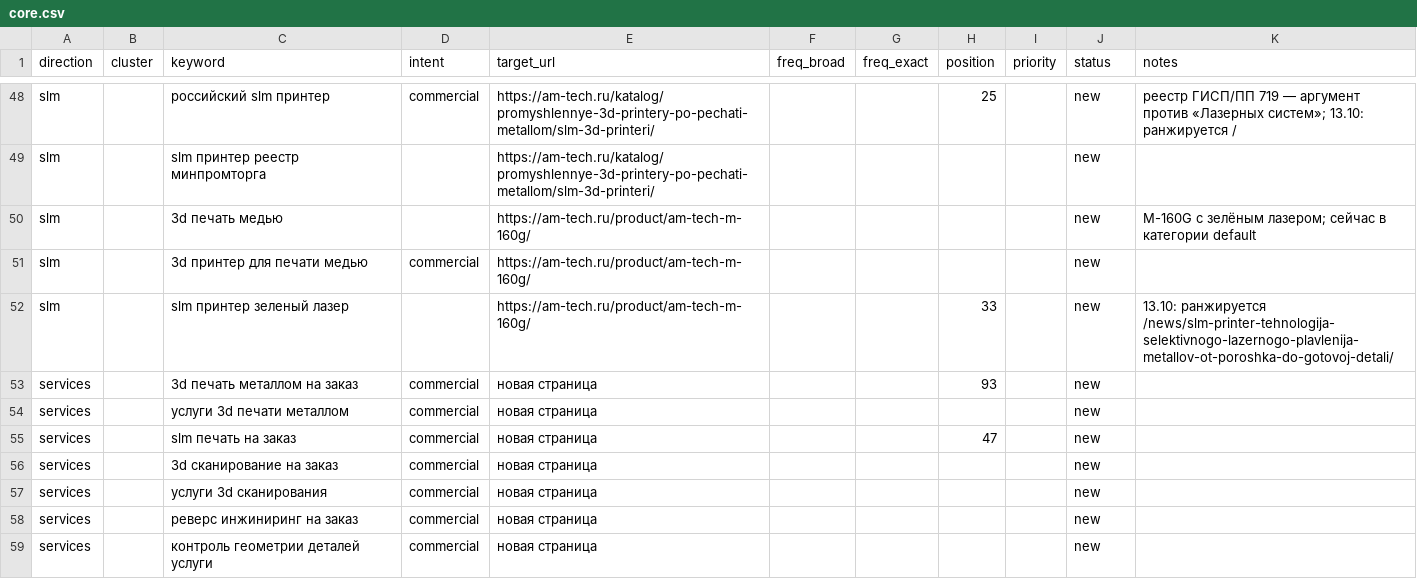
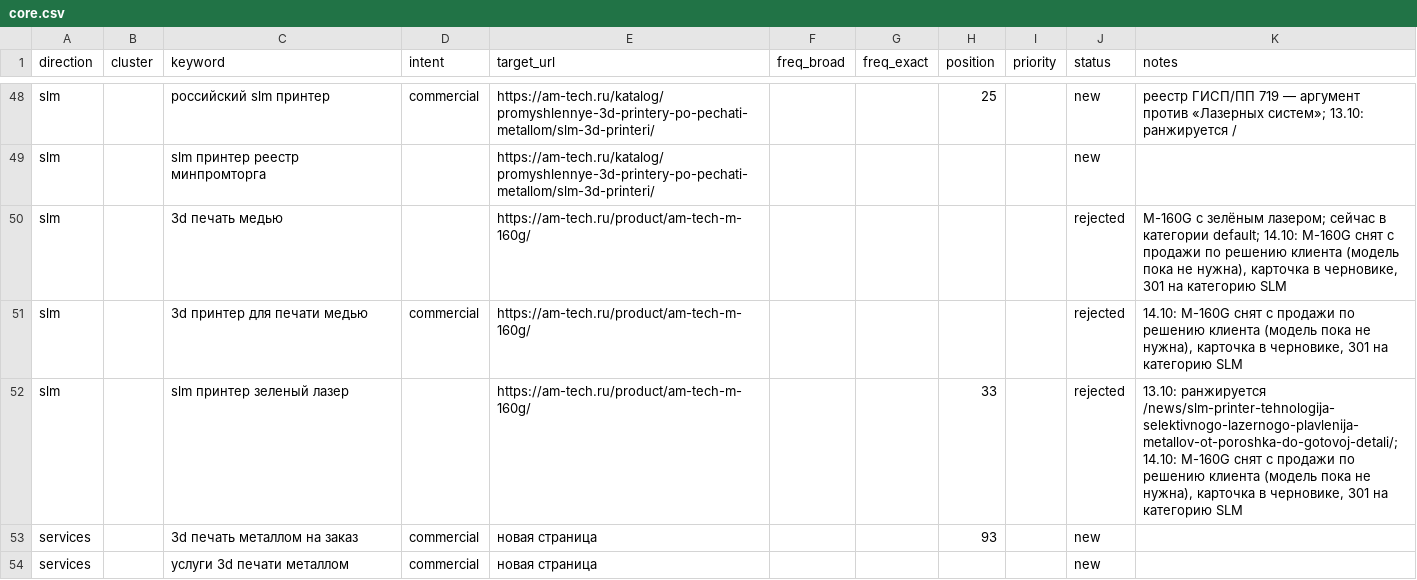
Before and after one commit to sergeyilyushinsi-dot/SEO, a CSV file: data/semantic_core/core.csv, drawn as a sheet; only a part is shown, gaps mark what is left out; the shorter side is filled out with more unchanged rows.

```diff
--- a/data/semantic_core/core.csv
+++ b/data/semantic_core/core.csv
@@ -49,5 +49,5 @@ slm,,российский slm принтер,commercial,https://am-tech.ru/katal
 slm,,slm принтер реестр минпромторга,,https://am-tech.ru/katalog/promyshlennye-3d-printery-po-pechati-metallom/slm-3d-printeri/,,,,,new,
-slm,,3d печать медью,,https://am-tech.ru/product/am-tech-m-160g/,,,,,new,M-160G с зелёным лазером; сейчас в категории default
-slm,,3d принтер для печати медью,commercial,https://am-tech.ru/product/am-tech-m-160g/,,,,,new,
-slm,,slm принтер зеленый лазер,,https://am-tech.ru/product/am-tech-m-160g/,,,33,,new,13.10: ранжируется /news/slm-printer-tehnologija-selektivnogo-lazernogo-plavlenija-metallov-ot-poroshka-do-gotovoj-detali/
+slm,,3d печать медью,,https://am-tech.ru/product/am-tech-m-160g/,,,,,rejected,"M-160G с зелёным лазером; сейчас в категории default; 14.10: M-160G снят с продажи по решению клиента (модель пока не нужна), карточка в черновике, 301 на категорию SLM"
+slm,,3d принтер для печати медью,commercial,https://am-tech.ru/product/am-tech-m-160g/,,,,,rejected,"14.10: M-160G снят с продажи по решению клиента (модель пока не нужна), карточка в черновике, 301 на категорию SLM"
+slm,,slm принтер зеленый лазер,,https://am-tech.ru/product/am-tech-m-160g/,,,33,,rejected,"13.10: ранжируется /news/slm-printer-tehnologija-selektivnogo-lazernogo-plavlenija-metallov-ot-poroshka-do-gotovoj-detali/; 14.10: M-160G снят с продажи по решению клиента (модель пока не нужна), карточка в черновике, 301 на категорию SLM"
 services,,3d печать металлом на заказ,commercial,новая страница,,,93,,new,
```
Also changed, not shown: 6 other files.
